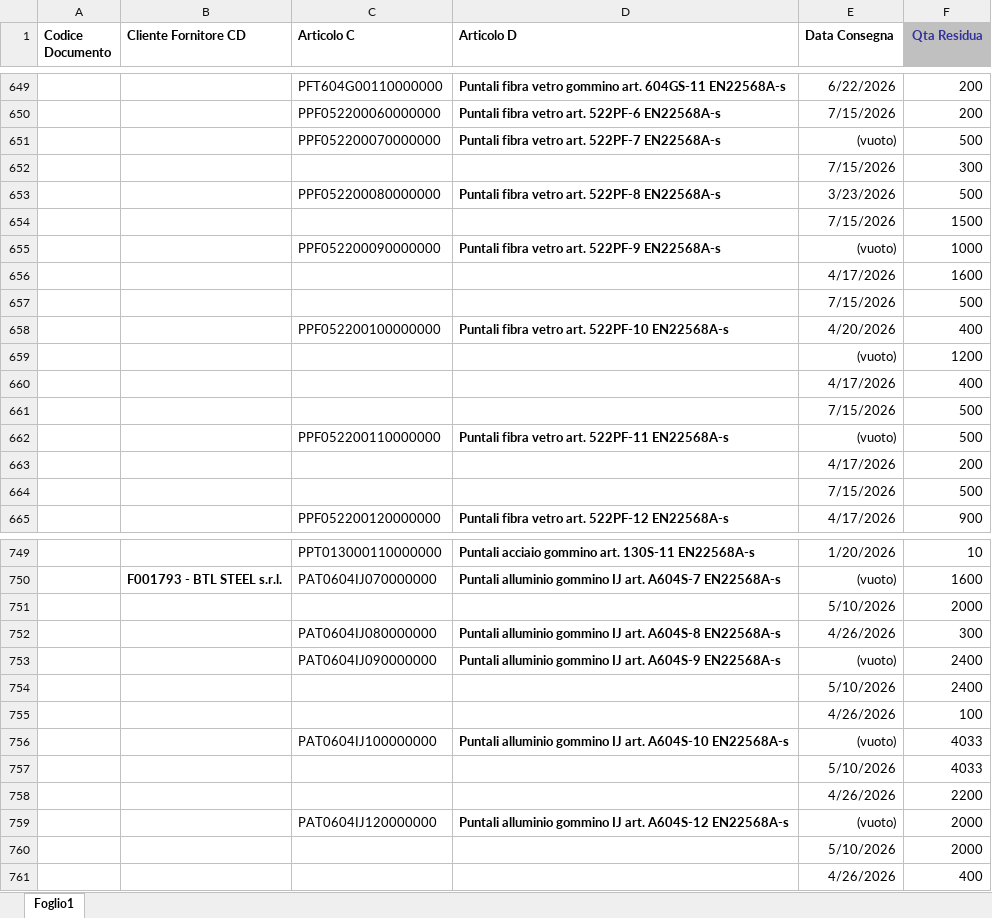
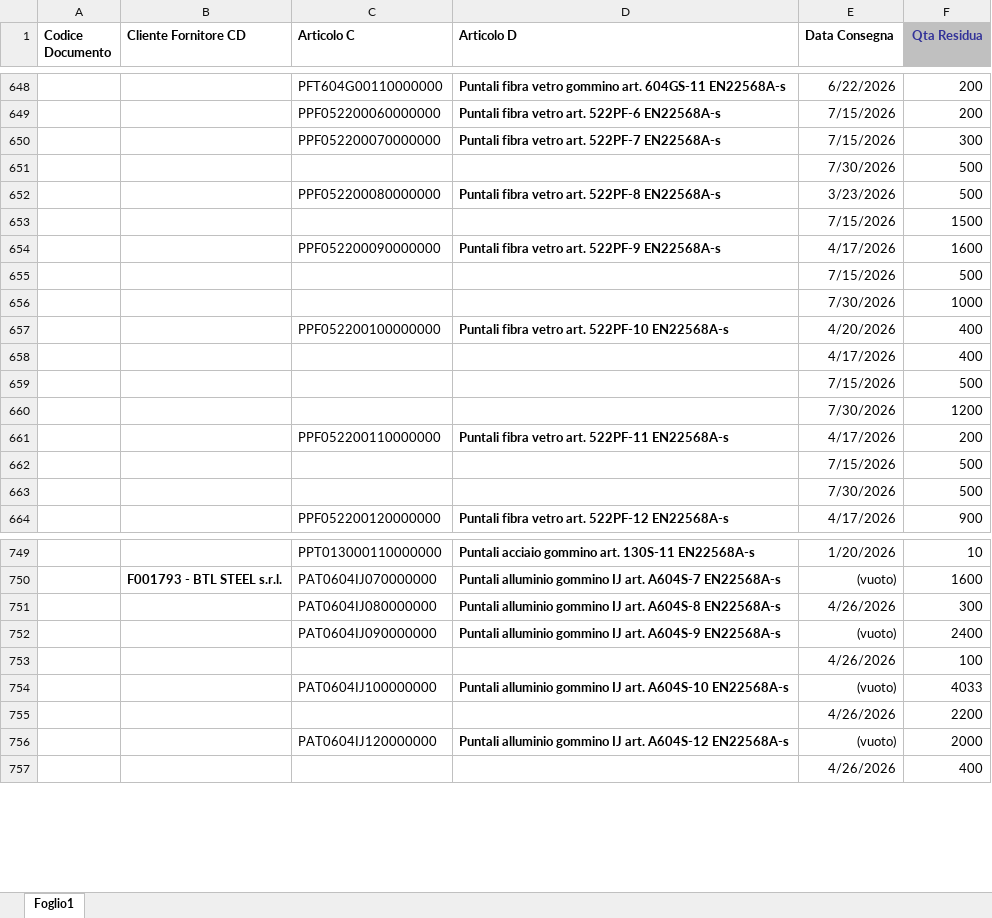
Before and after one commit to denis-safit/SAFiT, an Excel workbook: righe_Ordini_ARCA.xlsx, sheet Foglio1, drawn as a sheet; only a part is shown, gaps mark what is left out; values as stored, in another font and other column widths than the file's, no borders; removed rows and columns are numbered as before the commit, all else as after; the diff covers the shown part only; the diff names each change by its address in the sheet, - before the commit and + after, or states it on an @@ line.

```diff
--- a/righe_Ordini_ARCA.xlsx (sheet Foglio1)
+++ b/righe_Ordini_ARCA.xlsx (sheet Foglio1)
-E650 (Data Consegna): (vuoto)
+E650 (Data Consegna): 7/15/2026
-F650 (Qta Residua): 500
+F650 (Qta Residua): 300
-row 652:  |  |  |  | 7/15/2026 | 300
+row 651:  |  |  |  | 7/30/2026 | 500
-E654 (Data Consegna): (vuoto)
+E654 (Data Consegna): 4/17/2026
-F654 (Qta Residua): 1000
+F654 (Qta Residua): 1600
-row 656:  |  |  |  | 4/17/2026 | 1600
+row 656:  |  |  |  | 7/30/2026 | 1000
-row 659:  |  |  |  | (vuoto) | 1200
-row 662:  |  | PPF052200110000000 | Puntali fibra vetro art. 522PF-11 EN22568A-s | (vuoto) | 500
-row 663:  |  |  |  | 4/17/2026 | 200
+row 660:  |  |  |  | 7/30/2026 | 1200
+row 661:  |  | PPF052200110000000 | Puntali fibra vetro art. 522PF-11 EN22568A-s | 4/17/2026 | 200
+row 663:  |  |  |  | 7/30/2026 | 500
-row 751:  |  |  |  | 5/10/2026 | 2000
-row 754:  |  |  |  | 5/10/2026 | 2400
-row 757:  |  |  |  | 5/10/2026 | 4033
-row 760:  |  |  |  | 5/10/2026 | 2000
```
Also changed, not shown: 2 added rows, 2 removed rows and 2 edited cells elsewhere in this sheet, Avanzamento_access.xlsx, 4 other files.
